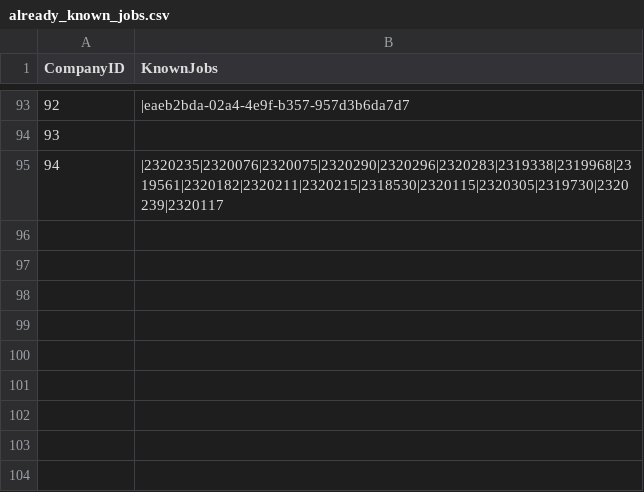
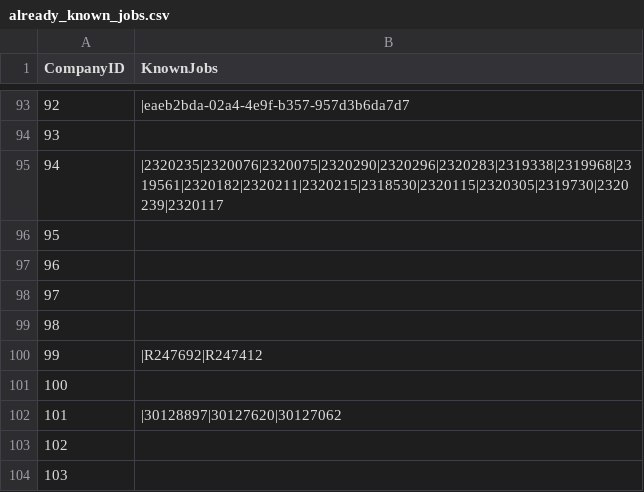
Before and after one commit to mehtajinesh/New-Full-Time-Jobs-Notifier, a CSV file: data/already_known_jobs.csv, drawn as a sheet; only a part is shown, gaps mark what is left out; the diff covers the shown part only; the diff names each change by its address in the sheet, - before the commit and + after, or states it on an @@ line.

```diff
--- a/data/already_known_jobs.csv
+++ b/data/already_known_jobs.csv
+row 96: 95
+row 97: 96
+row 98: 97
+row 99: 98
+row 100: 99 | |R247692|R247412
+row 101: 100
+row 102: 101 | |30128897|30127620|30127062
+row 103: 102
+row 104: 103
```
Also changed, not shown: 9 added rows and 2 edited cells elsewhere in this file, data/company_data.csv, data/company_status copy.csv, 5 other files.
